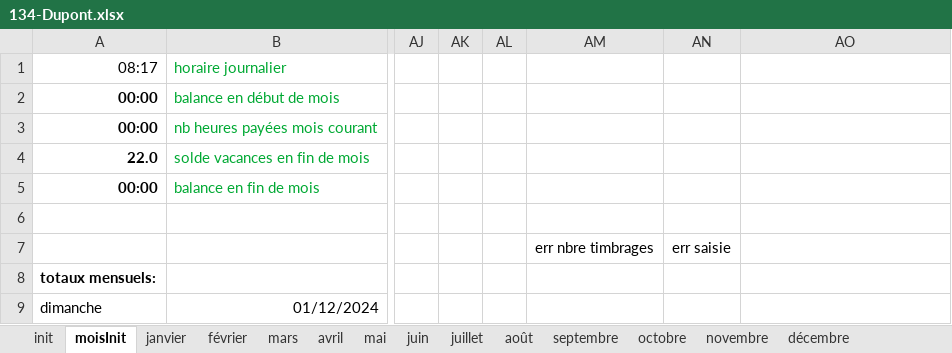
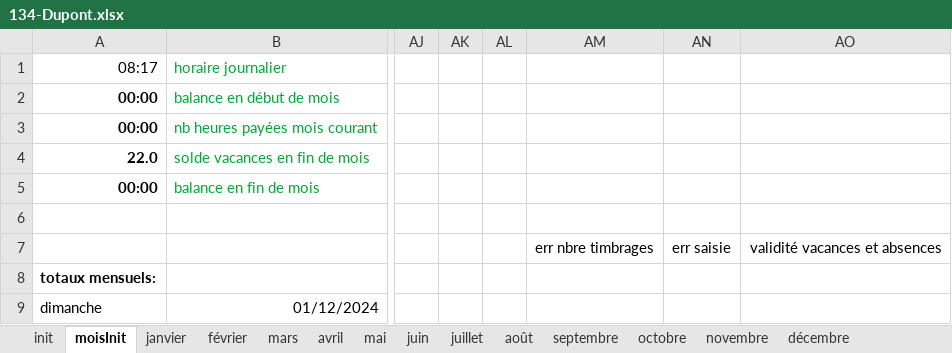
Before and after one commit to Mecacerf/TeamBridge, an Excel workbook: samples/134-Dupont.xlsx, sheet moisInit, drawn as a sheet; only a part is shown, gaps mark what is left out; values as stored, in another font and other column widths than the file's, no borders; the diff names each change by its address in the sheet, - before the commit and + after, or states it on an @@ line.

```diff
--- a/samples/134-Dupont.xlsx (sheet moisInit)
+++ b/samples/134-Dupont.xlsx (sheet moisInit)
-AO7: (empty)
+AO7: validité vacances et absences
```
Also changed, not shown: sheet septembre, sheet novembre, sheet août, sheet décembre, sheet octobre, sheet juin, 7 more sheets, formulas that keep their value, charts or pictures, samples/000-Robert.xlsx, 12 other files.
